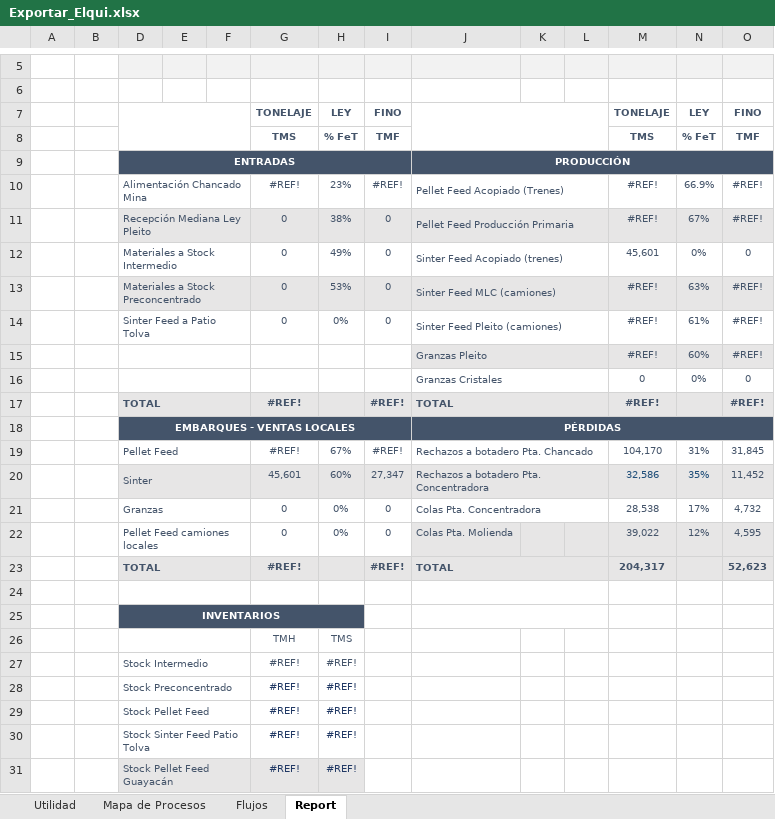
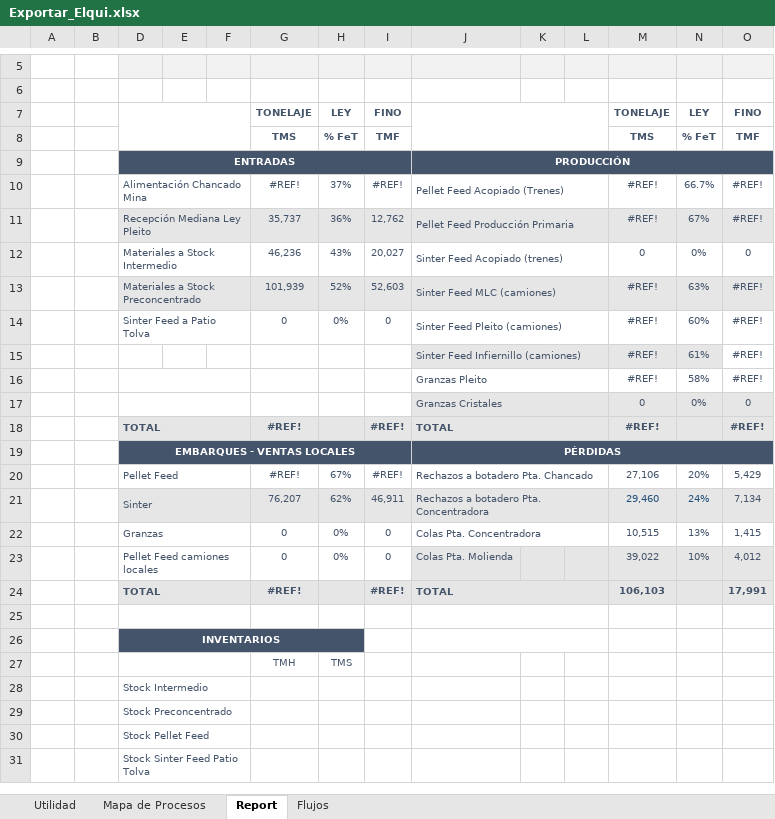
Before and after one commit to fracastr/minera, an Excel workbook: public/Export/Exportar_Elqui.xlsx, sheet Report, drawn as a sheet; only a part is shown, gaps mark what is left out; values as stored, in another font and other column widths than the file's, no borders; charts and pictures not drawn; removed rows and columns are numbered as before the commit, all else as after; the diff covers the shown part only; the diff names each change by its address in the sheet, - before the commit and + after, or states it on an @@ line.

```diff
--- a/public/Export/Exportar_Elqui.xlsx (sheet Report)
+++ b/public/Export/Exportar_Elqui.xlsx (sheet Report)
@@ sheet tab order changed: Utilidad | Mapa de Procesos | Report | Flujos @@
-H10: 23%
+H10: 37%
-N10: 66.9%
+N10: 66.7%
-G11: 0
+G11: 35,737
-H11: 38%
+H11: 36%
-I11: 0
+I11: 12,762
-G12: 0
+G12: 46,236
-H12: 49%
+H12: 43%
-I12: 0
+I12: 20,027
-M12: 45,601
+M12: 0
-G13: 0
+G13: 101,939
-H13: 53%
+H13: 52%
-I13: 0
+I13: 52,603
-N14: 61%
+N14: 60%
+row 15:  |  |  |  |  |  |  |  | Sinter Feed Infiernillo (camiones) |  |  | #REF! | 61% | #REF!
-J16:O16 fill: #E7E6E6
+J16:O16 fill: none
-N16: 60%
+N16: 58%
-J17:O17 fill: none
+J17:O17 fill: #E7E6E6
-M20: 104,170
+M20: 27,106
-N20: 31%
+N20: 20%
-O20: 31,845
+O20: 5,429
-row 20:  |  | Sinter |  |  | 45,601 | 60% | 27,347 | Rechazos a botadero Pta. Concentradora |  |  | 32,586 | 35% | 11,452
+row 21:  |  | Sinter |  |  | 76,207 | 62% | 46,911 | Rechazos a botadero Pta. Concentradora |  |  | 29,460 | 24% | 7,134
-M22: 28,538
+M22: 10,515
-N22: 17%
+N22: 13%
-O22: 4,732
+O22: 1,415
-N23: 12%
+N23: 10%
-O23: 4,595
+O23: 4,012
-M24: 204,317
+M24: 106,103
-O24: 52,623
+O24: 17,991
-G28:G31: #REF!
+G28:G31: (empty)
-H28:H31: #REF!
+H28:H31: (empty)
-row 31:  |  | Stock Pellet Feed Guayacán |  |  | #REF! | #REF!
```
Also changed, not shown: 3 added rows, 2 removed rows and 1 edited cell elsewhere in this sheet, sheet Utilidad, sheet Mapa de Procesos, sheet Flujos, formulas that keep their value, hidden cells, charts or pictures, public/Export/Exportar_Copiapo_CNN.xlsx, public/Export/Exportar_Copiapo_PM.xlsx, 15 other files.
